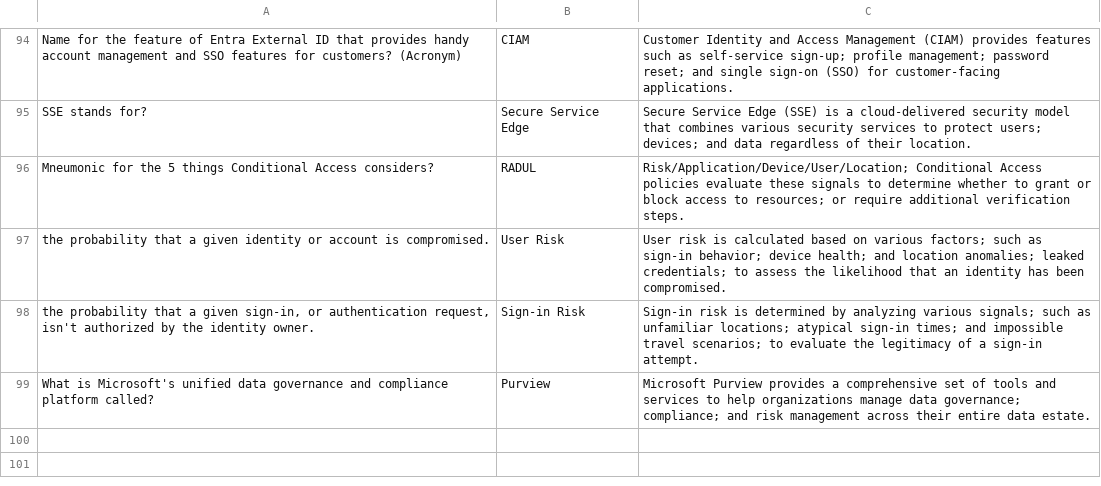
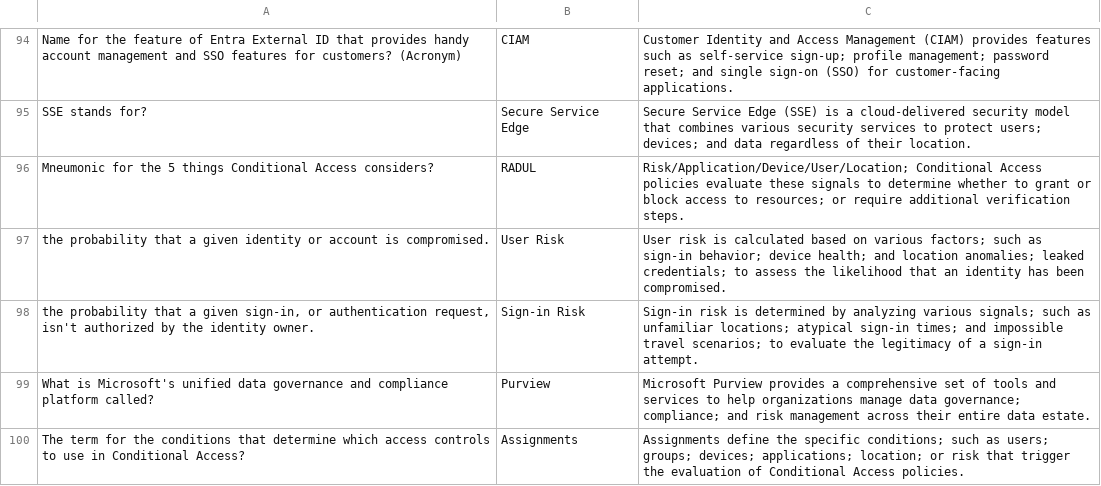
Before and after one commit to basinx/MemoryGame, a CSV file: questions.csv, drawn as a sheet; only a part is shown, gaps mark what is left out; the diff names each change by its address in the sheet, - before the commit and + after, or states it on an @@ line.

Commit message:
add to csv

```diff
--- a/questions.csv
+++ b/questions.csv
+row 100: The term for the conditions that determine which access controls to use in Conditional Access? | Assignments | Assignments define the specific conditions; such as users; groups; devices; applications; location; or risk that trigger the evaluation of Conditional Access policies.
```
